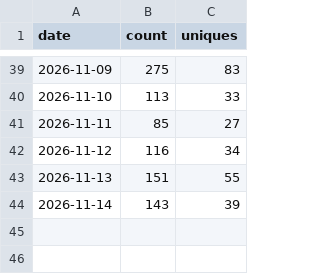
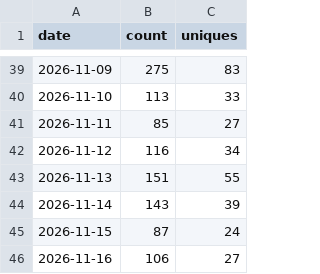
Before and after one commit to Squarebow/Orfeo, a CSV file: data/clones.csv, drawn as a sheet; only a part is shown, gaps mark what is left out.

```diff
--- a/data/clones.csv
+++ b/data/clones.csv
@@ -44 +44,3 @@ date,count,uniques
 2026-11-14,143,39
+2026-11-15,87,24
+2026-11-16,106,27
```
Also changed, not shown: data/downloads.csv, data/paths_latest.csv, 3 other files.
